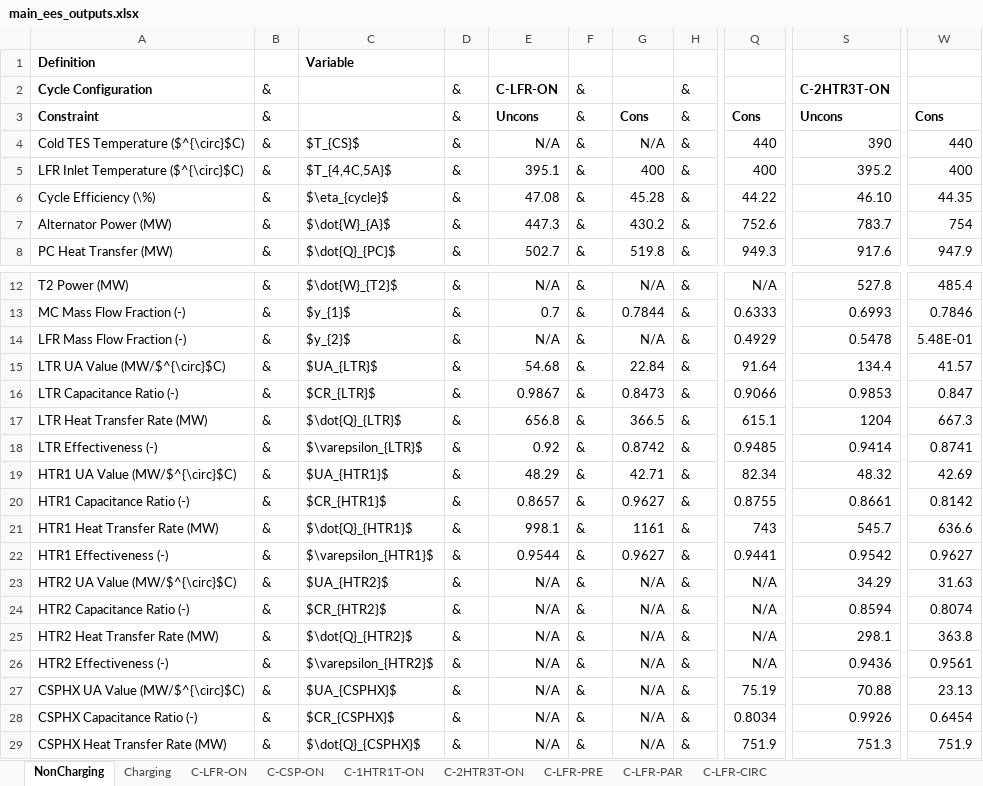
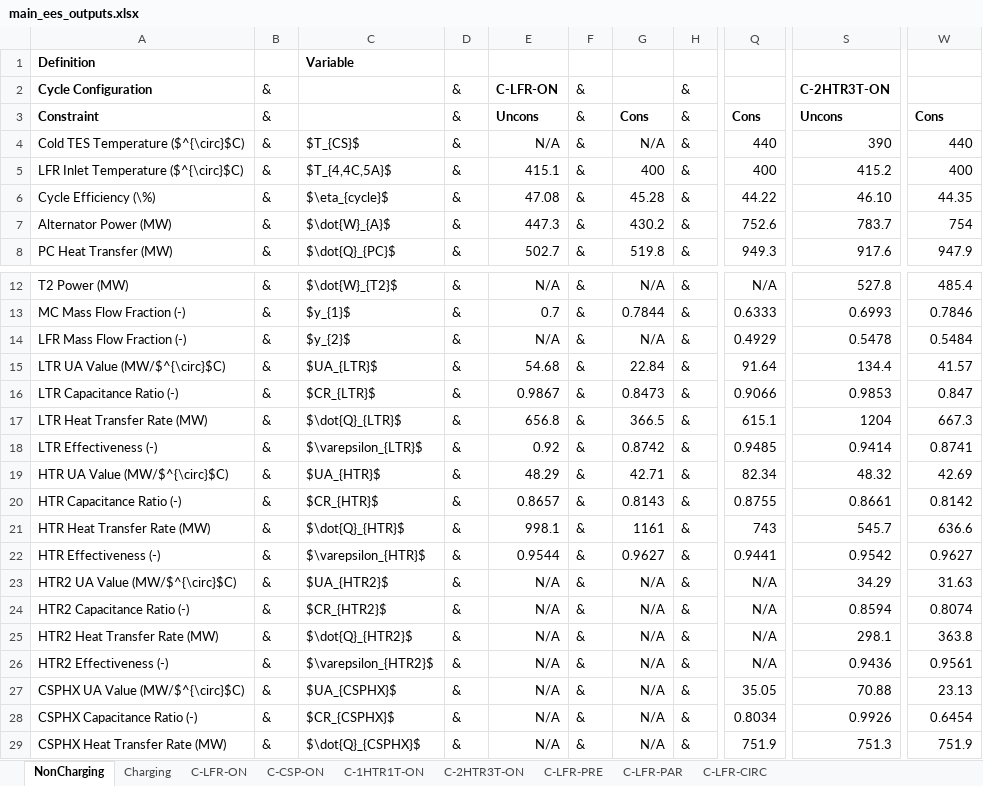
Before and after one commit to uw-esolab/neup-ies, an Excel workbook: papers/main_ees_outputs.xlsx, sheet NonCharging, drawn as a sheet; only a part is shown, gaps mark what is left out; values as stored, in another font and other column widths than the file's, no borders; the diff names each change by its address in the sheet, - before the commit and + after, or states it on an @@ line.

Commit message:
added results and discussion for charging configurations

```diff
--- a/papers/main_ees_outputs.xlsx (sheet NonCharging)
+++ b/papers/main_ees_outputs.xlsx (sheet NonCharging)
-E5: 395.1
+E5: 415.1
-S5: 395.2
+S5: 415.2
-W14: 5.48E-01
+W14: 0.5484
-A19: HTR1 UA Value (MW/$^{\circ}$C)
+A19: HTR UA Value (MW/$^{\circ}$C)
-C19: $UA_{HTR1}$
+C19: $UA_{HTR}$
-A20: HTR1 Capacitance Ratio (-)
+A20: HTR Capacitance Ratio (-)
-C20: $CR_{HTR1}$
+C20: $CR_{HTR}$
-G20: 0.9627
+G20: 0.8143
-A21: HTR1 Heat Transfer Rate (MW)
+A21: HTR Heat Transfer Rate (MW)
-C21: $\dot{Q}_{HTR1}$
+C21: $\dot{Q}_{HTR}$
-A22: HTR1 Effectiveness (-)
+A22: HTR Effectiveness (-)
-C22: $\varepsilon_{HTR1}$
+C22: $\varepsilon_{HTR}$
-Q27: 75.19
+Q27: 35.05
```
Also changed, not shown: sheet Charging, 6 other files.
